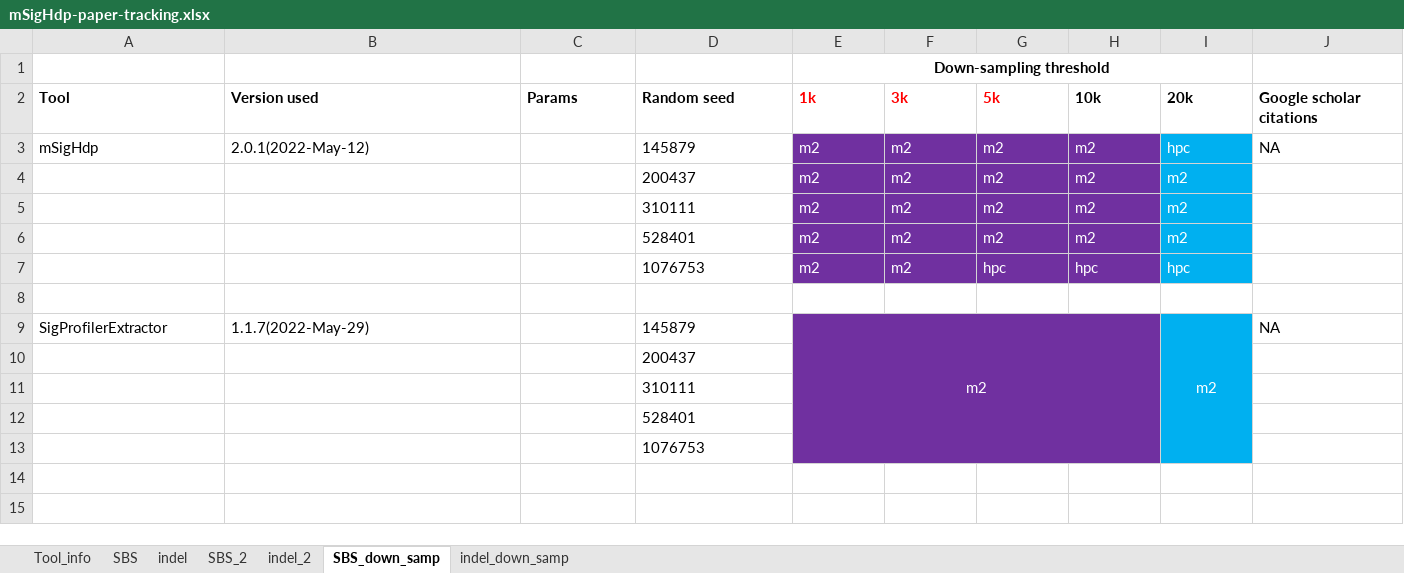
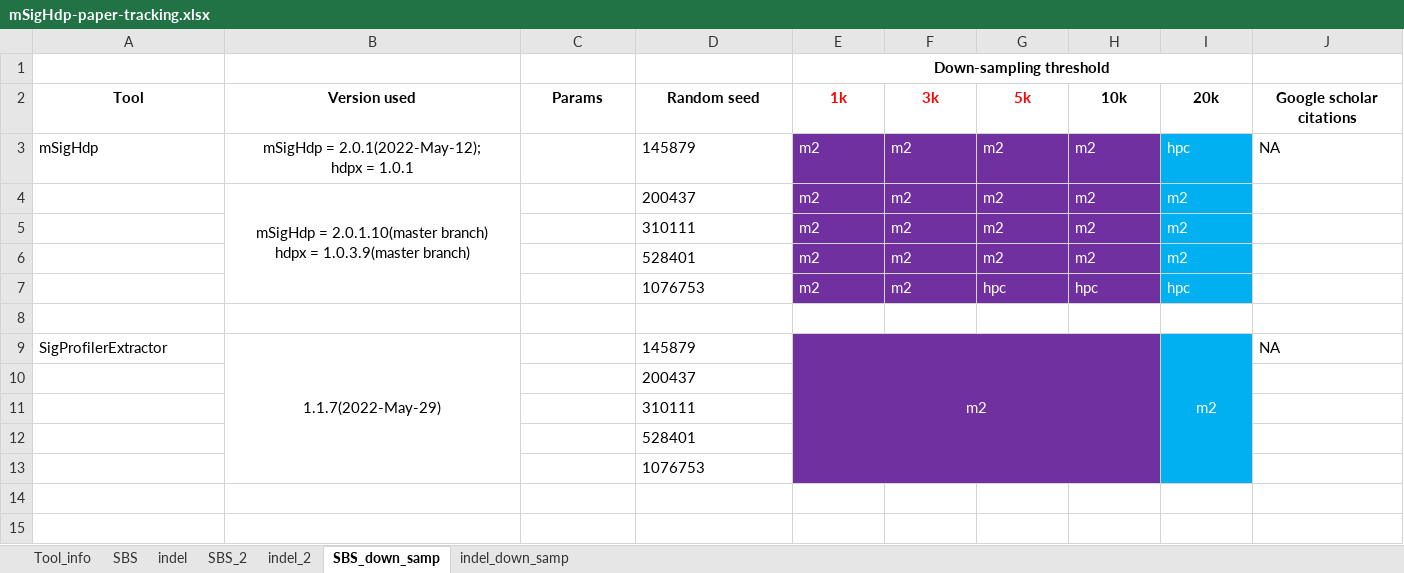
Before and after one commit to steverozen/mSigHdp_paper_sup_files_x1, an Excel workbook: mSigHdp-paper-tracking.xlsx, sheet SBS_down_samp, drawn as a sheet; only a part is shown; values as stored, in another font and other column widths than the file's, no borders; ↵ is a line break in a cell; the diff covers the shown part only; the diff names each change by its address in the sheet, - before the commit and + after, or states it on an @@ line.

Commit message:
More updates to `mSigHdp-paper-tracking.xlsx`
This spreadsheet is almost done.
The only information missing is the arguments used to run the programs.

```diff
--- a/mSigHdp-paper-tracking.xlsx (sheet SBS_down_samp)
+++ b/mSigHdp-paper-tracking.xlsx (sheet SBS_down_samp)
-A2:J2 alignment: left
+A2:J2 alignment: center
-B3 (Version used): 2.0.1(2022-May-12)
+B3 (Version used): mSigHdp = 2.0.1(2022-May-12); ↵ hdpx = 1.0.1
-B3 alignment: left
+B3 alignment: center
-B4 (Version used): (empty)
+B4 (Version used): mSigHdp = 2.0.1.10(master branch) ↵ hdpx = 1.0.3.9(master branch)
+B4:B7 merged
-B9 alignment: left
+B9 alignment: center
+B9:B13 merged
```
Also changed, not shown: cell formats elsewhere in this sheet, sheet SBS, sheet indel, sheet SBS_2, sheet indel_down_samp, sheet indel_2.
